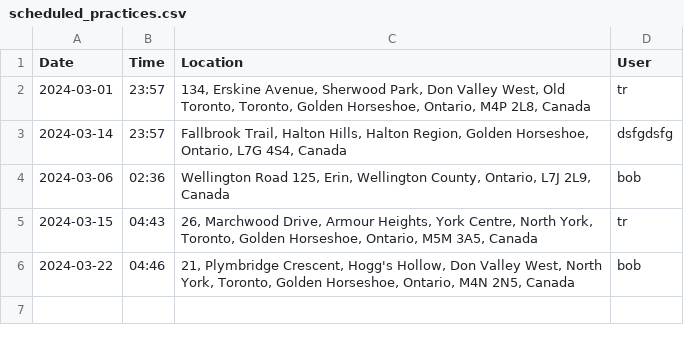
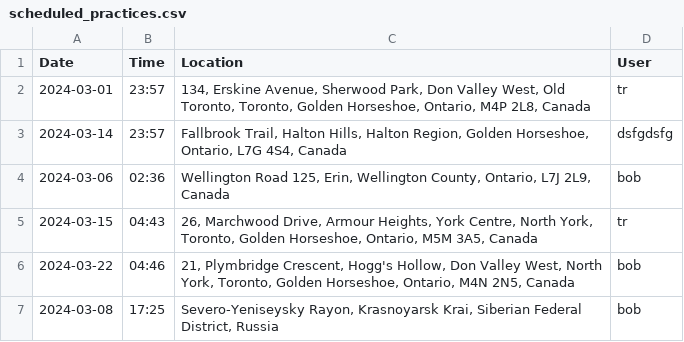
Before and after one commit to sankeer28/Club_Manager, a CSV file: Flask/scheduled_practices.csv, drawn as a sheet; the diff names each change by its address in the sheet, - before the commit and + after, or states it on an @@ line.

```diff
--- a/Flask/scheduled_practices.csv
+++ b/Flask/scheduled_practices.csv
+row 7: 2024-03-08 | 17:25 | Severo-Yeniseysky Rayon, Krasnoyarsk Krai, Siberian Federal District, Russia | bob
```
Also changed, not shown: Flask/users.csv, 13 other files.
